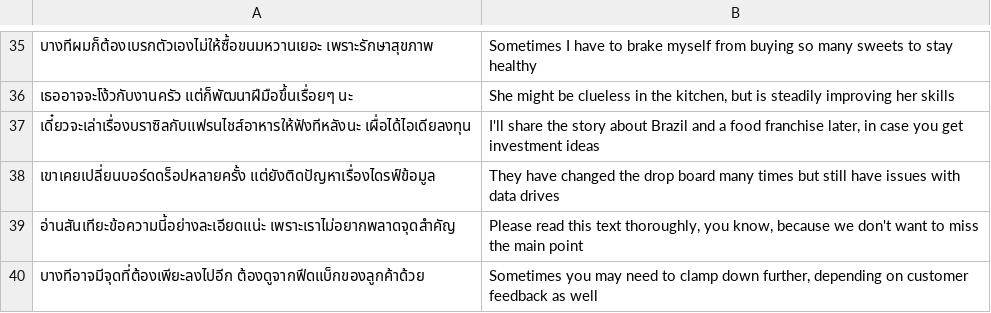
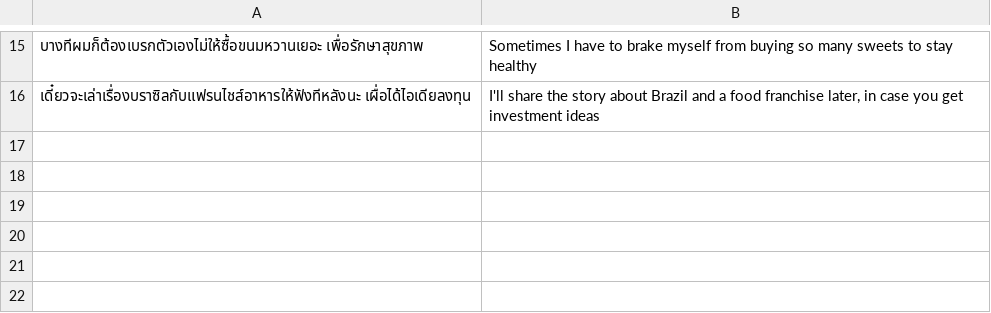
Before and after one commit to dubbing-ai/DatasetGen, a CSV file: generated/25-40-azureO1.csv, drawn as a sheet; only a part is shown, gaps mark what is left out; the diff covers the shown part only.

```diff
--- a/generated/25-40-azureO1.csv
+++ b/generated/25-40-azureO1.csv
@@ -35,6 +15,2 @@
-"บางทีผมก็ต้องเบรกตัวเองไม่ให้ซื้อขนมหวานเยอะ เพราะรักษาสุขภาพ","Sometimes I have to brake myself from buying so many sweets to stay healthy"
-"เธออาจจะโง้วกับงานครัว แต่ก็พัฒนาฝีมือขึ้นเรื่อยๆ นะ","She might be clueless in the kitchen, but is steadily improving her skills"
+"บางทีผมก็ต้องเบรกตัวเองไม่ให้ซื้อขนมหวานเยอะ เพื่อรักษาสุขภาพ","Sometimes I have to brake myself from buying so many sweets to stay healthy"
 "เดี๋ยวจะเล่าเรื่องบราซิลกับแฟรนไชส์อาหารให้ฟังทีหลังนะ เผื่อได้ไอเดียลงทุน","I'll share the story about Brazil and a food franchise later, in case you get investment ideas"
-"เขาเคยเปลี่ยนบอร์ดดร็อปหลายครั้ง แต่ยังติดปัญหาเรื่องไดรฟ์ข้อมูล","They have changed the drop board many times but still have issues with data drives"
-"อ่านสันเทียะข้อความนี้อย่างละเอียดแน่ะ เพราะเราไม่อยากพลาดจุดสำคัญ","Please read this text thoroughly, you know, because we don't want to miss the main point"
-"บางทีอาจมีจุดที่ต้องเพียะลงไปอีก ต้องดูจากฟีดแบ็กของลูกค้าด้วย","Sometimes you may need to clamp down further, depending on customer feedback as well"
```
Also changed, not shown: 20 removed rows and 2 edited cells elsewhere in this file.
